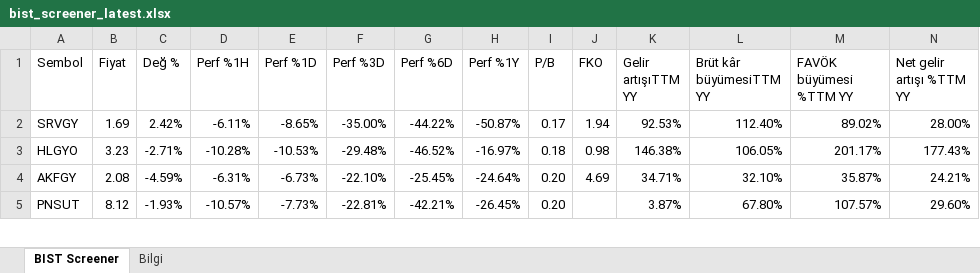
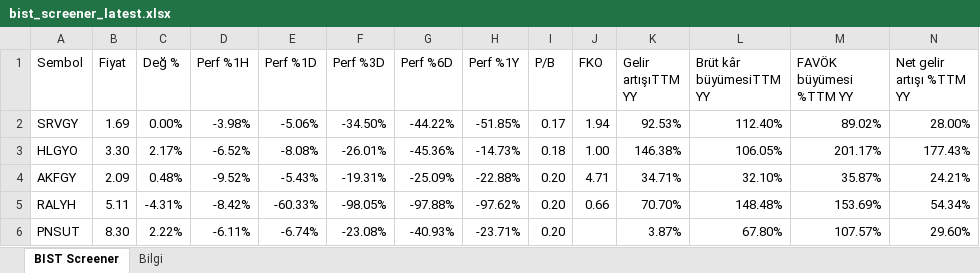
Before and after one commit to fkcengizhan-crypto/twhissefiltre, an Excel workbook: data/bist_screener_latest.xlsx, sheet BIST Screener, drawn as a sheet; only a part is shown; values as stored, in another font and other column widths than the file's, no cell formats; addresses are those after the commit; rows hold the shown columns only; the diff covers the shown part only; the diff names each change by its address in the sheet, - before the commit and + after, or states it on an @@ line.

```diff
--- a/data/bist_screener_latest.xlsx (sheet BIST Screener)
+++ b/data/bist_screener_latest.xlsx (sheet BIST Screener)
-C2 (Değ %): 2.42%
+C2 (Değ %): 0.00%
-D2 (Perf %1H): -6.11%
+D2 (Perf %1H): -3.98%
-E2 (Perf %1D): -8.65%
+E2 (Perf %1D): -5.06%
-F2 (Perf %3D): -35.00%
+F2 (Perf %3D): -34.50%
-H2 (Perf %1Y): -50.87%
+H2 (Perf %1Y): -51.85%
-B3 (Fiyat): 3.23
+B3 (Fiyat): 3.30
-C3 (Değ %): -2.71%
+C3 (Değ %): 2.17%
-D3 (Perf %1H): -10.28%
+D3 (Perf %1H): -6.52%
-E3 (Perf %1D): -10.53%
+E3 (Perf %1D): -8.08%
-F3 (Perf %3D): -29.48%
+F3 (Perf %3D): -26.01%
-G3 (Perf %6D): -46.52%
+G3 (Perf %6D): -45.36%
-H3 (Perf %1Y): -16.97%
+H3 (Perf %1Y): -14.73%
-J3 (FKO): 0.98
+J3 (FKO): 1.00
-B4 (Fiyat): 2.08
+B4 (Fiyat): 2.09
-C4 (Değ %): -4.59%
+C4 (Değ %): 0.48%
-D4 (Perf %1H): -6.31%
+D4 (Perf %1H): -9.52%
-E4 (Perf %1D): -6.73%
+E4 (Perf %1D): -5.43%
-F4 (Perf %3D): -22.10%
+F4 (Perf %3D): -19.31%
-G4 (Perf %6D): -25.45%
+G4 (Perf %6D): -25.09%
-H4 (Perf %1Y): -24.64%
+H4 (Perf %1Y): -22.88%
-J4 (FKO): 4.69
+J4 (FKO): 4.71
+row 5: RALYH | 5.11 | -4.31% | -8.42% | -60.33% | -98.05% | -97.88% | -97.62% | 0.20 | 0.66 | 70.70% | 148.48% | 153.69% | 54.34%
-B6 (Fiyat): 8.12
+B6 (Fiyat): 8.30
-C6 (Değ %): -1.93%
+C6 (Değ %): 2.22%
-D6 (Perf %1H): -10.57%
+D6 (Perf %1H): -6.11%
-E6 (Perf %1D): -7.73%
+E6 (Perf %1D): -6.74%
-F6 (Perf %3D): -22.81%
+F6 (Perf %3D): -23.08%
-G6 (Perf %6D): -42.21%
+G6 (Perf %6D): -40.93%
-H6 (Perf %1Y): -26.45%
+H6 (Perf %1Y): -23.71%
```
Also changed, not shown: 30 added rows, 31 removed rows and 737 edited cells elsewhere in this sheet, sheet Bilgi, cell formats, 1 other file.
